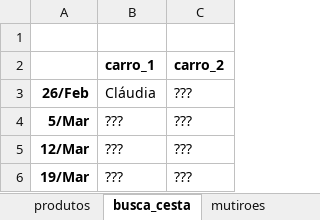
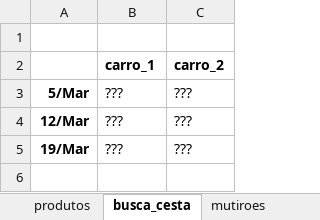
Before and after one commit to renato-favarin/web_app_CSA, an Excel workbook: data/csa_pindorama.xlsx, sheet busca_cesta, drawn as a sheet; values as stored, in another font and other column widths than the file's, no borders; the diff names each change by its address in the sheet, - before the commit and + after, or states it on an @@ line.

```diff
--- a/data/csa_pindorama.xlsx (sheet busca_cesta)
+++ b/data/csa_pindorama.xlsx (sheet busca_cesta)
-row 3: 26/Feb | Cláudia | ???
```
Also changed, not shown: sheet hist_cestas, sheet produtos, sheet qtde_cestas.
